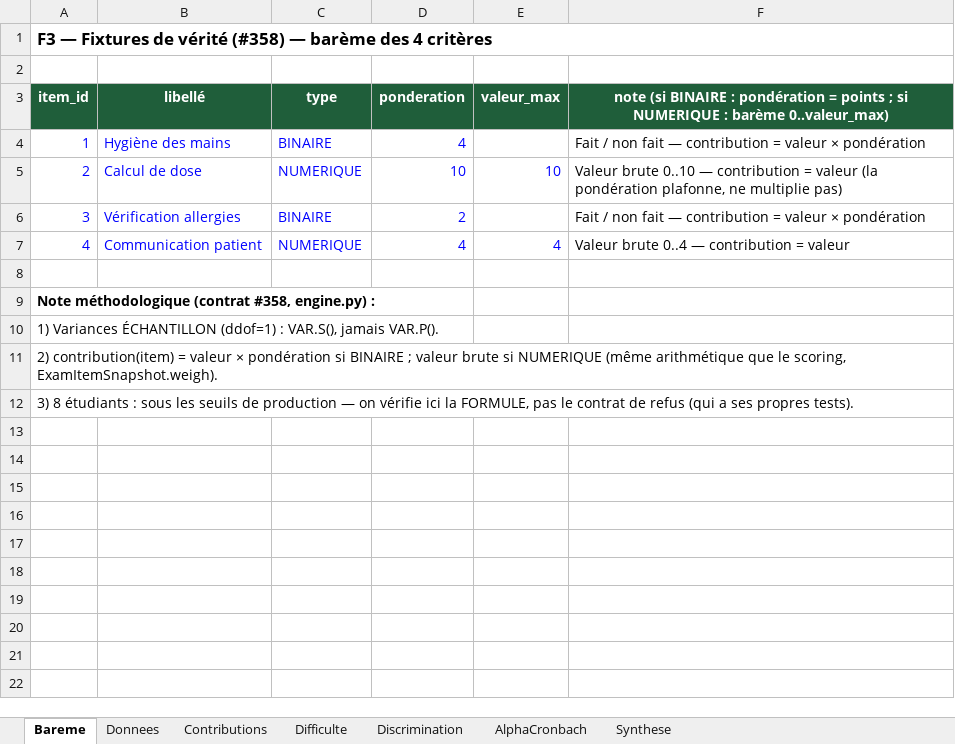
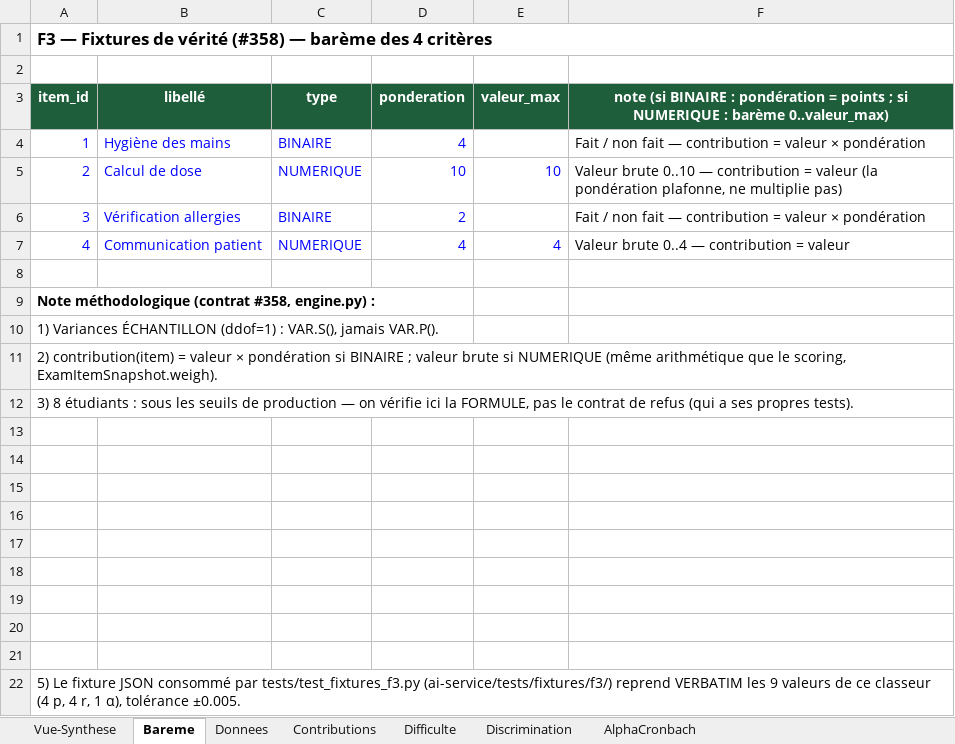
Before and after one commit to NADAEB21/epos-pfe, an Excel workbook: docs/ia-bi/f3-fixtures-verite.xlsx, sheet Bareme, drawn as a sheet; values as stored, in another font and other column widths than the file's, no borders; the diff names each change by its address in the sheet, - before the commit and + after, or states it on an @@ line.

```diff
--- a/docs/ia-bi/f3-fixtures-verite.xlsx (sheet Bareme)
+++ b/docs/ia-bi/f3-fixtures-verite.xlsx (sheet Bareme)
-sheet tab: Synthese
+sheet tab: Vue-Synthese
+row 13: (empty)
+row 14: (empty)
+row 15: (empty)
+row 16: (empty)
+row 17: (empty)
+row 18: (empty)
+row 19: (empty)
+row 20: (empty)
+row 21: (empty)
+row 22: 5) Le fixture JSON consommé par tests/test_fixtures_f3.py (ai-service/tests/fixtures/f3/) reprend VERBATIM les 9 valeurs de ce classeur (4 p, 4 r, 1 α), tolérance ±0.005.
```
